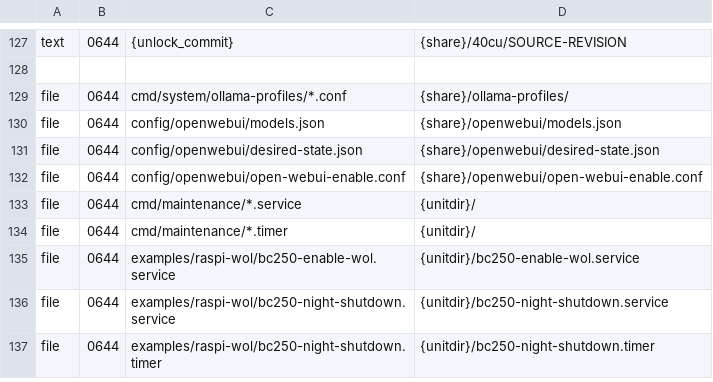
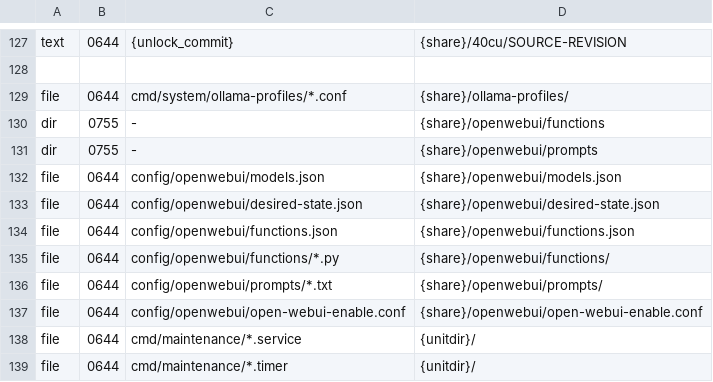
Before and after one commit to Kieni1/amd-bc-250-llm, a TSV file: packaging/install-manifest.tsv, drawn as a sheet; only a part is shown, gaps mark what is left out; the shorter side is filled out with more unchanged rows.

Commit message:
package Open WebUI translation integration assets

```diff
--- a/packaging/install-manifest.tsv
+++ b/packaging/install-manifest.tsv
@@ -129,4 +129,9 @@ text	0644	{unlock_commit}	{share}/40cu/SOURCE-REVISION
 file	0644	cmd/system/ollama-profiles/*.conf	{share}/ollama-profiles/
+dir	0755	-	{share}/openwebui/functions
+dir	0755	-	{share}/openwebui/prompts
 file	0644	config/openwebui/models.json	{share}/openwebui/models.json
 file	0644	config/openwebui/desired-state.json	{share}/openwebui/desired-state.json
+file	0644	config/openwebui/functions.json	{share}/openwebui/functions.json
+file	0644	config/openwebui/functions/*.py	{share}/openwebui/functions/
+file	0644	config/openwebui/prompts/*.txt	{share}/openwebui/prompts/
 file	0644	config/openwebui/open-webui-enable.conf	{share}/openwebui/open-webui-enable.conf
```
Also changed, not shown: 1 other file.
